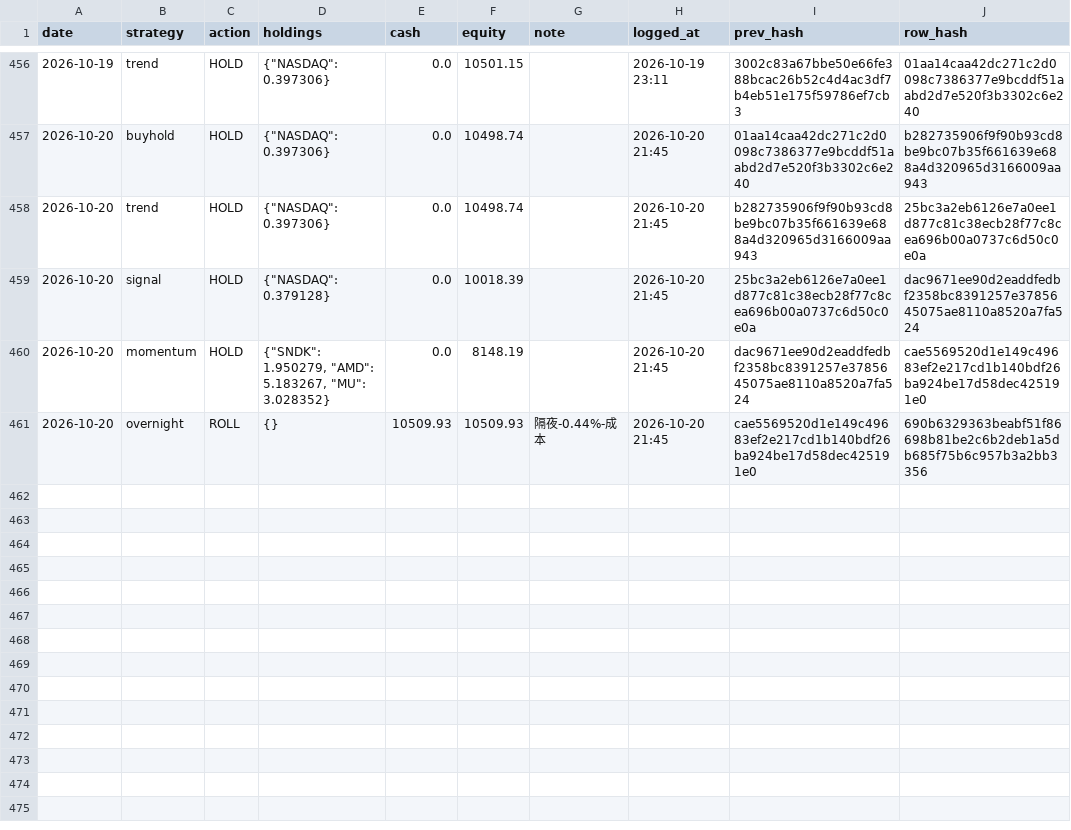
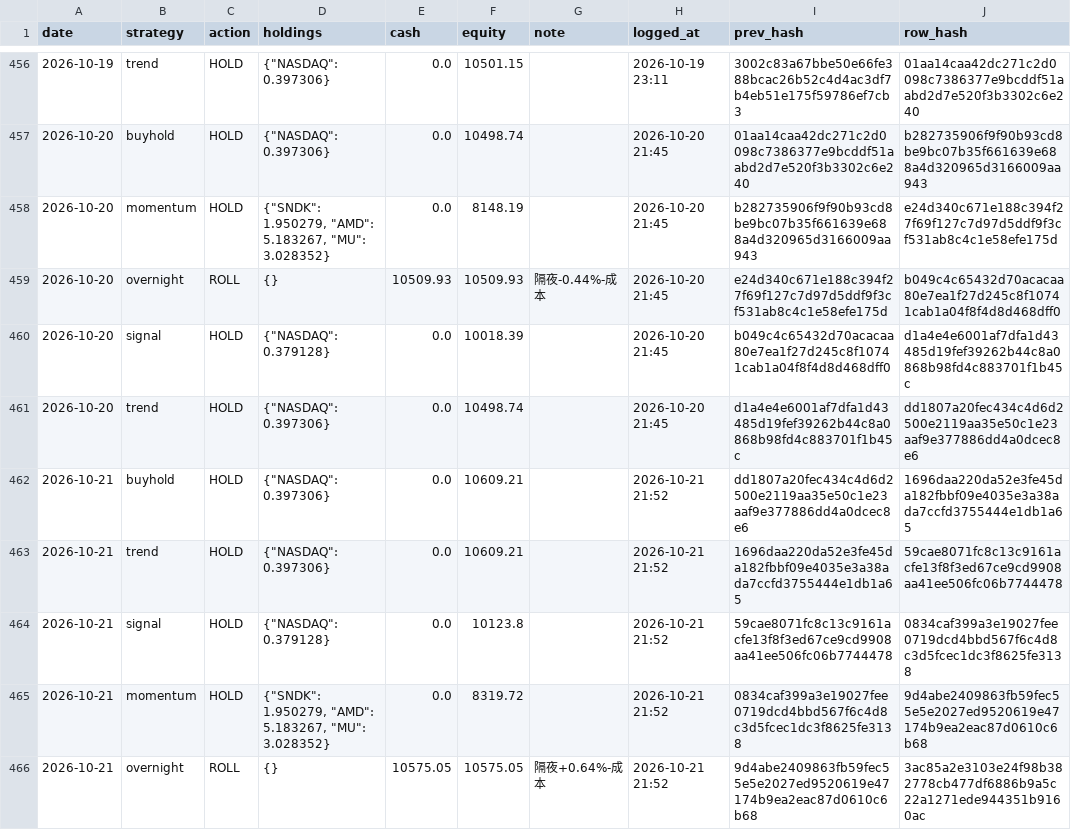
Before and after one commit to Vambrocop/valpha-lab, a CSV file: market-analysis/data/processed/paper_ledger.csv, drawn as a sheet; only a part is shown, gaps mark what is left out.

```diff
--- a/market-analysis/data/processed/paper_ledger.csv
+++ b/market-analysis/data/processed/paper_ledger.csv
@@ -457,5 +457,10 @@ date,strategy,action,holdings,cash,equity,note,logged_at,prev_hash,row_hash
 2026-10-20,buyhold,HOLD,"{""NASDAQ"": 0.397306}",0.0,10498.74,,2026-10-20 21:45,01aa14caa42dc271c2d0098c7386377e9bcddf51aabd2d7e520f3b3302c6e240,b282735906f9f90b93cd8be9bc07b35f661639e688a4d320965d3166009aa943
-2026-10-20,trend,HOLD,"{""NASDAQ"": 0.397306}",0.0,10498.74,,2026-10-20 21:45,b282735906f9f90b93cd8be9bc07b35f661639e688a4d320965d3166009aa943,25bc3a2eb6126e7a0ee1d877c81c38ecb28f77c8cea696b00a0737c6d50c0e0a
-2026-10-20,signal,HOLD,"{""NASDAQ"": 0.379128}",0.0,10018.39,,2026-10-20 21:45,25bc3a2eb6126e7a0ee1d877c81c38ecb28f77c8cea696b00a0737c6d50c0e0a,dac9671ee90d2eaddfedbf2358bc8391257e3785645075ae8110a8520a7fa524
-2026-10-20,momentum,HOLD,"{""SNDK"": 1.950279, ""AMD"": 5.183267, ""MU"": 3.028352}",0.0,8148.19,,2026-10-20 21:45,dac9671ee90d2eaddfedbf2358bc8391257e3785645075ae8110a8520a7fa524,cae5569520d1e149c49683ef2e217cd1b140bdf26ba924be17d58dec425191e0
-2026-10-20,overnight,ROLL,{},10509.93,10509.93,隔夜-0.44%-成本,2026-10-20 21:45,cae5569520d1e149c49683ef2e217cd1b140bdf26ba924be17d58dec425191e0,690b6329363beabf51f86698b81be2c6b2deb1a5db685f75b6c957b3a2bb3356
+2026-10-20,momentum,HOLD,"{""SNDK"": 1.950279, ""AMD"": 5.183267, ""MU"": 3.028352}",0.0,8148.19,,2026-10-20 21:45,b282735906f9f90b93cd8be9bc07b35f661639e688a4d320965d3166009aa943,e24d340c671e188c394f27f69f127c7d97d5ddf9f3cf531ab8c4c1e58efe175d
+2026-10-20,overnight,ROLL,{},10509.93,10509.93,隔夜-0.44%-成本,2026-10-20 21:45,e24d340c671e188c394f27f69f127c7d97d5ddf9f3cf531ab8c4c1e58efe175d,b049c4c65432d70acacaa80e7ea1f27d245c8f10741cab1a04f8f4d8d468dff0
+2026-10-20,signal,HOLD,"{""NASDAQ"": 0.379128}",0.0,10018.39,,2026-10-20 21:45,b049c4c65432d70acacaa80e7ea1f27d245c8f10741cab1a04f8f4d8d468dff0,d1a4e4e6001af7dfa1d43485d19fef39262b44c8a0868b98fd4c883701f1b45c
+2026-10-20,trend,HOLD,"{""NASDAQ"": 0.397306}",0.0,10498.74,,2026-10-20 21:45,d1a4e4e6001af7dfa1d43485d19fef39262b44c8a0868b98fd4c883701f1b45c,dd1807a20fec434c4d6d2500e2119aa35e50c1e23aaf9e377886dd4a0dcec8e6
+2026-10-21,buyhold,HOLD,"{""NASDAQ"": 0.397306}",0.0,10609.21,,2026-10-21 21:52,dd1807a20fec434c4d6d2500e2119aa35e50c1e23aaf9e377886dd4a0dcec8e6,1696daa220da52e3fe45da182fbbf09e4035e3a38ada7ccfd3755444e1db1a65
+2026-10-21,trend,HOLD,"{""NASDAQ"": 0.397306}",0.0,10609.21,,2026-10-21 21:52,1696daa220da52e3fe45da182fbbf09e4035e3a38ada7ccfd3755444e1db1a65,59cae8071fc8c13c9161acfe13f8f3ed67ce9cd9908aa41ee506fc06b7744478
+2026-10-21,signal,HOLD,"{""NASDAQ"": 0.379128}",0.0,10123.8,,2026-10-21 21:52,59cae8071fc8c13c9161acfe13f8f3ed67ce9cd9908aa41ee506fc06b7744478,0834caf399a3e19027fee0719dcd4bbd567f6c4d8c3d5fcec1dc3f8625fe3138
+2026-10-21,momentum,HOLD,"{""SNDK"": 1.950279, ""AMD"": 5.183267, ""MU"": 3.028352}",0.0,8319.72,,2026-10-21 21:52,0834caf399a3e19027fee0719dcd4bbd567f6c4d8c3d5fcec1dc3f8625fe3138,9d4abe2409863fb59fec55e5e2027ed9520619e47174b9ea2eac87d0610c6b68
+2026-10-21,overnight,ROLL,{},10575.05,10575.05,隔夜+0.64%-成本,2026-10-21 21:52,9d4abe2409863fb59fec55e5e2027ed9520619e47174b9ea2eac87d0610c6b68,3ac85a2e3103e24f98b382778cb477df6886b9a5c22a1271ede944351b9160ac
```
Also changed, not shown: market-analysis/data/processed/prediction_log.csv, 18 other files.
